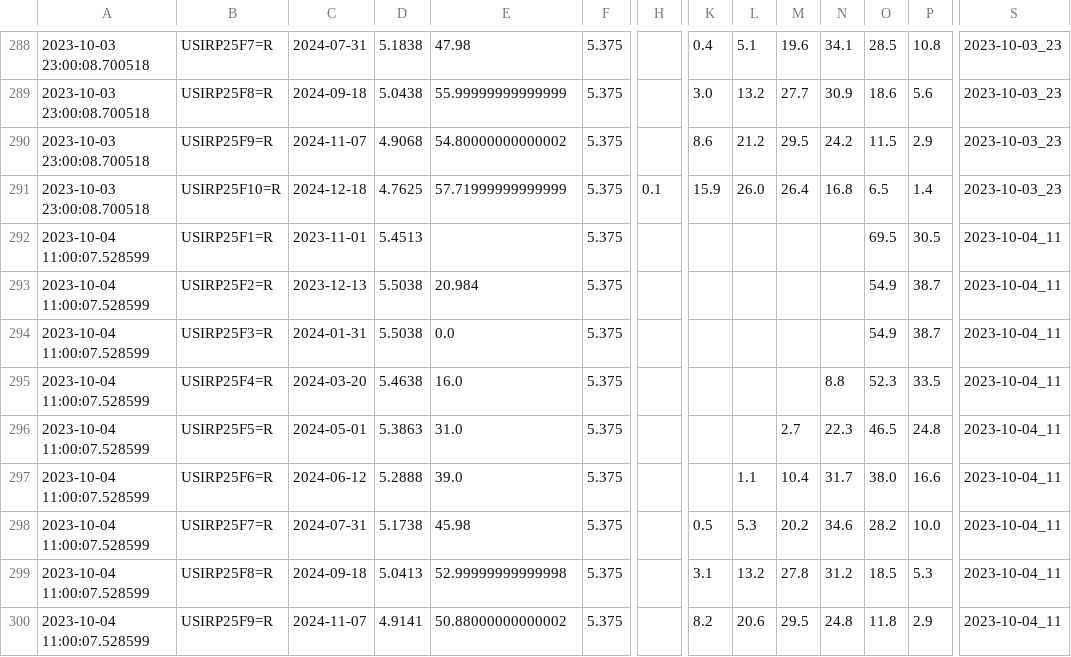
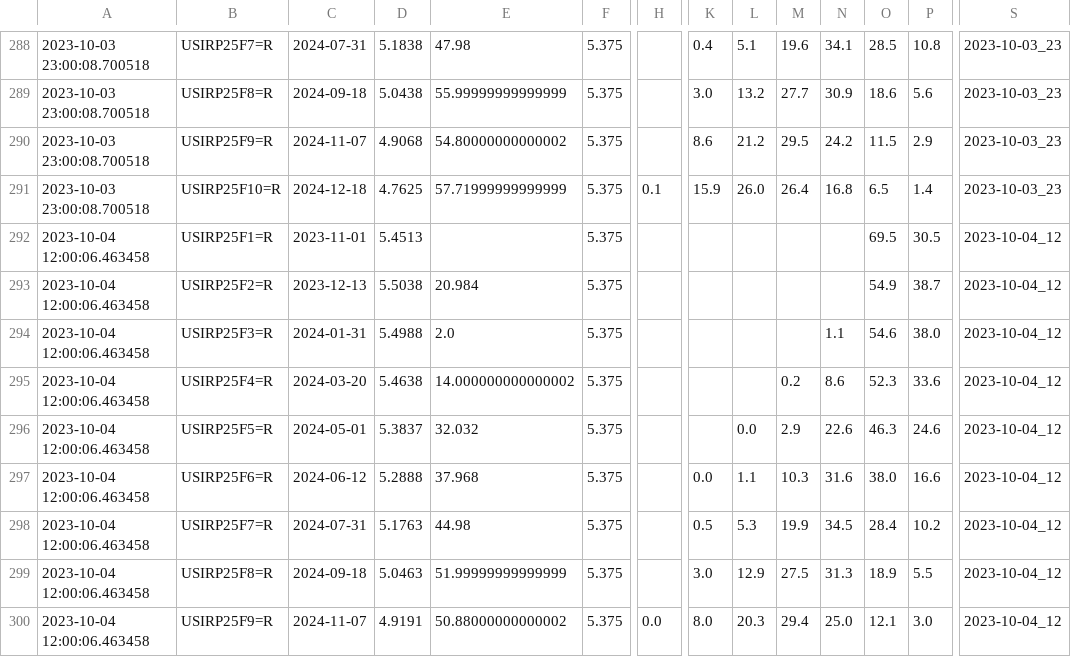
Before and after one commit to etq-quant/irpr-dashboard, a CSV file: data/data.csv, drawn as a sheet; only a part is shown, gaps mark what is left out; removed rows and columns are numbered as before the commit, all else as after; rows hold the shown columns only; the diff covers the shown part only; the diff names each change by its address in the sheet, - before the commit and + after, or states it on an @@ line.

```diff
--- a/data/data.csv
+++ b/data/data.csv
-A292:A293: 2023-10-04 11:00:07.528599
+A292:A293: 2023-10-04 12:00:06.463458
-S292:S293: 2023-10-04_11
+S292:S293: 2023-10-04_12
-row 294: 2023-10-04 11:00:07.528599 | USIRP25F3=R | 2024-01-31 | 5.5038 | 0.0 | 5.375 |  |  |  |  |  | 54.9 | 38.7 | 2023-10-04_11
+row 294: 2023-10-04 12:00:06.463458 | USIRP25F3=R | 2024-01-31 | 5.4988 | 2.0 | 5.375 |  |  |  |  | 1.1 | 54.6 | 38.0 | 2023-10-04_12
-A295: 2023-10-04 11:00:07.528599
+A295: 2023-10-04 12:00:06.463458
-E295: 16.0
+E295: 14.000000000000002
-M295: (empty)
+M295: 0.2
-N295: 8.8
+N295: 8.6
-P295: 33.5
+P295: 33.6
-S295: 2023-10-04_11
+S295: 2023-10-04_12
-row 296: 2023-10-04 11:00:07.528599 | USIRP25F5=R | 2024-05-01 | 5.3863 | 31.0 | 5.375 |  |  |  | 2.7 | 22.3 | 46.5 | 24.8 | 2023-10-04_11
+row 296: 2023-10-04 12:00:06.463458 | USIRP25F5=R | 2024-05-01 | 5.3837 | 32.032 | 5.375 |  |  | 0.0 | 2.9 | 22.6 | 46.3 | 24.6 | 2023-10-04_12
-A297: 2023-10-04 11:00:07.528599
+A297: 2023-10-04 12:00:06.463458
-E297: 39.0
+E297: 37.968
-K297: (empty)
+K297: 0.0
-M297: 10.4
+M297: 10.3
-N297: 31.7
+N297: 31.6
-S297: 2023-10-04_11
+S297: 2023-10-04_12
-row 298: 2023-10-04 11:00:07.528599 | USIRP25F7=R | 2024-07-31 | 5.1738 | 45.98 | 5.375 |  | 0.5 | 5.3 | 20.2 | 34.6 | 28.2 | 10.0 | 2023-10-04_11
-row 299: 2023-10-04 11:00:07.528599 | USIRP25F8=R | 2024-09-18 | 5.0413 | 52.99999999999998 | 5.375 |  | 3.1 | 13.2 | 27.8 | 31.2 | 18.5 | 5.3 | 2023-10-04_11
+row 298: 2023-10-04 12:00:06.463458 | USIRP25F7=R | 2024-07-31 | 5.1763 | 44.98 | 5.375 |  | 0.5 | 5.3 | 19.9 | 34.5 | 28.4 | 10.2 | 2023-10-04_12
+row 299: 2023-10-04 12:00:06.463458 | USIRP25F8=R | 2024-09-18 | 5.0463 | 51.99999999999999 | 5.375 |  | 3.0 | 12.9 | 27.5 | 31.3 | 18.9 | 5.5 | 2023-10-04_12
-A300: 2023-10-04 11:00:07.528599
+A300: 2023-10-04 12:00:06.463458
-D300: 4.9141
+D300: 4.9191
-H300: (empty)
+H300: 0.0
-K300: 8.2
+K300: 8.0
-L300: 20.6
+L300: 20.3
-M300: 29.5
+M300: 29.4
-N300: 24.8
+N300: 25.0
-O300: 11.8
+O300: 12.1
-P300: 2.9
+P300: 3.0
-S300: 2023-10-04_11
+S300: 2023-10-04_12
```
Also changed, not shown: 9 edited cells elsewhere in this file, data/ldata.csv, 1 other file.
